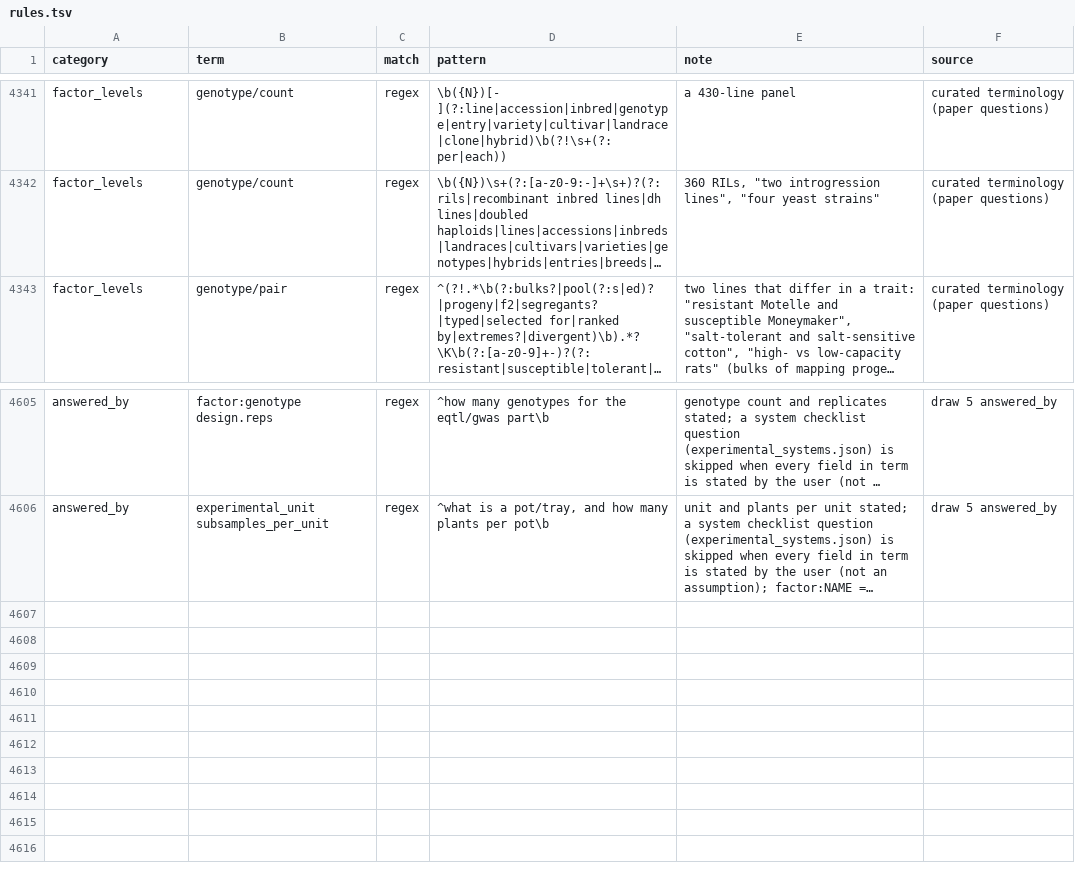
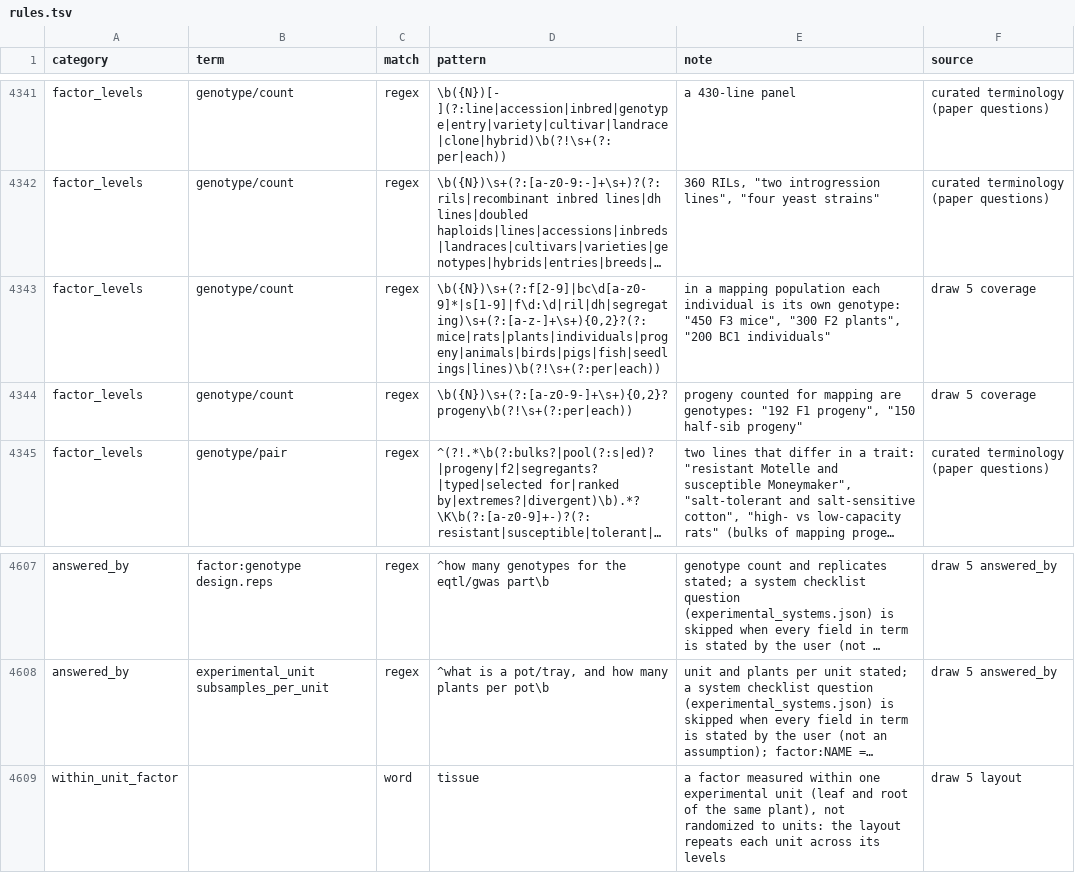
Before and after one commit to nirwan1265/BioDesignGPT, a TSV file: inst/agent/rules.tsv, drawn as a sheet; only a part is shown, gaps mark what is left out; long unchanged cells end in …; the diff names each change by its address in the sheet, - before the commit and + after, or states it on an @@ line.

Commit message:
layout_from_spec: keep every factor (factorial/split, within-unit factors, alpha fallback); factor-aware design candidates; mapping-population counts

```diff
--- a/inst/agent/rules.tsv
+++ b/inst/agent/rules.tsv
+row 4343: factor_levels | genotype/count | regex | \b({N})\s+(?:f[2-9]|bc\d[a-z0-9]*|s[1-9]|f\d:\d|ril|dh|segregating)\s+(?:[a-z-]+\s+){0,2}?(?:mice|rats|plants|individuals|progeny|animals|birds|pigs|fish|seedlings|lines)\b(?!\s+(?:per|each)) | in a mapping population each individual is its own genotype: "450 F3 mice", "300 F2 plants", "200 BC1 individuals" | draw 5 coverage
+row 4344: factor_levels | genotype/count | regex | \b({N})\s+(?:[a-z0-9-]+\s+){0,2}?progeny\b(?!\s+(?:per|each)) | progeny counted for mapping are genotypes: "192 F1 progeny", "150 half-sib progeny" | draw 5 coverage
+row 4609: within_unit_factor |  | word | tissue | a factor measured within one experimental unit (leaf and root of the same plant), not randomized to units: the layout repeats each unit across its levels | draw 5 layout
```
Also changed, not shown: 5 other files.
